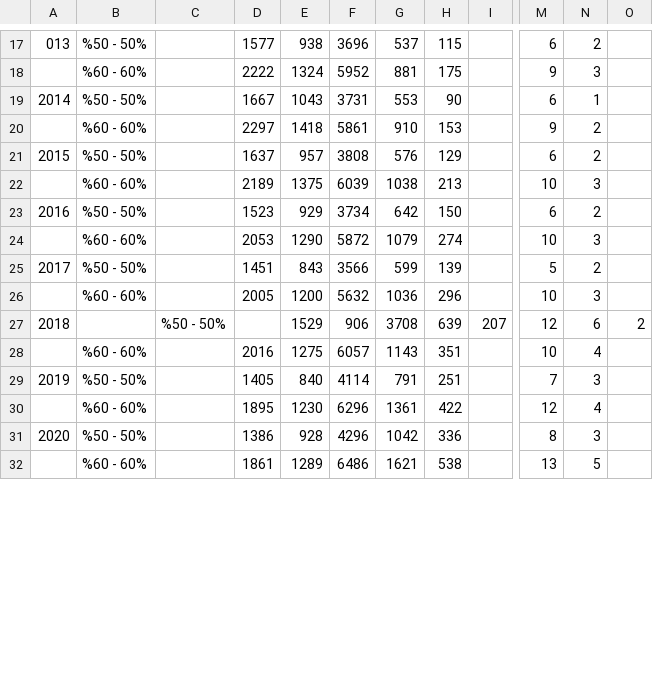
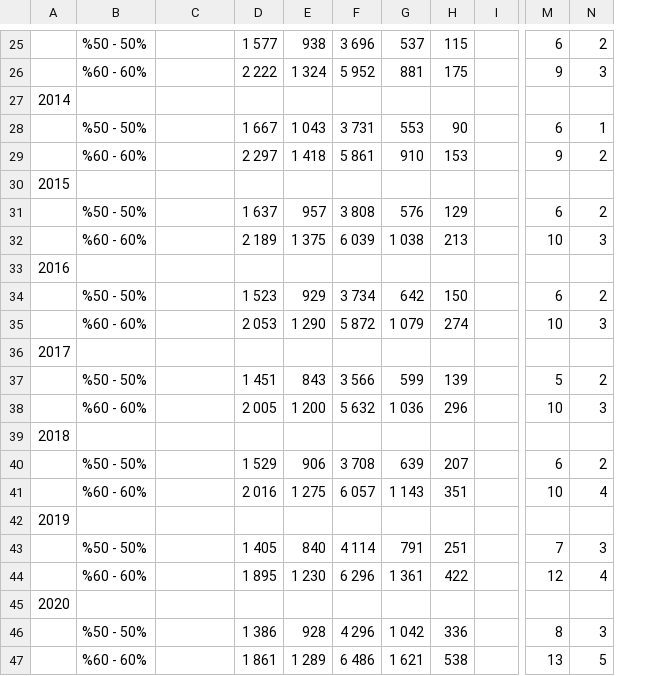
Before and after one commit to muhammedddas/final, a CSV file: data/veri.csv, drawn as a sheet; only a part is shown, gaps mark what is left out; removed rows and columns are numbered as before the commit, all else as after; rows hold the shown columns only; the diff covers the shown part only; the diff names each change by its address in the sheet, - before the commit and + after, or states it on an @@ line.

```diff
--- a/data/veri.csv
+++ b/data/veri.csv
-column D, rows 17-26: 1577 | 2222 | 1667 | 2297 | 1637 | 2189 | 1523 | 2053 | 1451 | 2005; rows 28-32: 2016 | 1405 | 1895 | 1386 | 1861
+column D, rows 25-26: 1 577 | 2 222; rows 28-29: 1 667 | 2 297; rows 31-32: 1 637 | 2 189; rows 34-35: 1 523 | 2 053; rows 37-38: 1 451 | 2 005; row 41: 2 016; rows 43-44: 1 405 | 1 895; rows 46-47: 1 386 | 1 861
-column F, rows 17-26: 3696 | 5952 | 3731 | 5861 | 3808 | 6039 | 3734 | 5872 | 3566 | 5632; rows 28-32: 6057 | 4114 | 6296 | 4296 | 6486
+column F, rows 25-26: 3 696 | 5 952; rows 28-29: 3 731 | 5 861; rows 31-32: 3 808 | 6 039; rows 34-35: 3 734 | 5 872; rows 37-38: 3 566 | 5 632; row 41: 6 057; rows 43-44: 4 114 | 6 296; rows 46-47: 4 296 | 6 486
-column O, empty
-A25: 013
+A25: (empty)
-E26: 1324
+E26: 1 324
+row 27: 2014
-A28: 2014
+A28: (empty)
-E28: 1043
+E28: 1 043
-E29: 1418
+E29: 1 418
+row 30: 2015
-A31: 2015
+A31: (empty)
-E32: 1375
+E32: 1 375
-G32: 1038
+G32: 1 038
+row 33: 2016
-A34: 2016
+A34: (empty)
-E35: 1290
+E35: 1 290
-G35: 1079
+G35: 1 079
+row 36: 2017
-A37: 2017
+A37: (empty)
-E38: 1200
+E38: 1 200
-G38: 1036
+G38: 1 036
-row 27: 2018 |  | %50 - 50% |  | 1529 | 906 | 3708 | 639 | 207 | 12 | 6 | 2
+row 39: 2018
+row 40:  | %50 - 50% |  | 1 529 | 906 | 3 708 | 639 | 207 |  | 6 | 2
-E41: 1275
+E41: 1 275
-G41: 1143
+G41: 1 143
+row 42: 2019
-A43: 2019
+A43: (empty)
-E44: 1230
+E44: 1 230
-G44: 1361
+G44: 1 361
+row 45: 2020
-A46: 2020
+A46: (empty)
-G46: 1042
+G46: 1 042
-E47: 1289
+E47: 1 289
-G47: 1621
+G47: 1 621
```
Also changed, not shown: 9 added rows and 23 edited cells elsewhere in this file.
